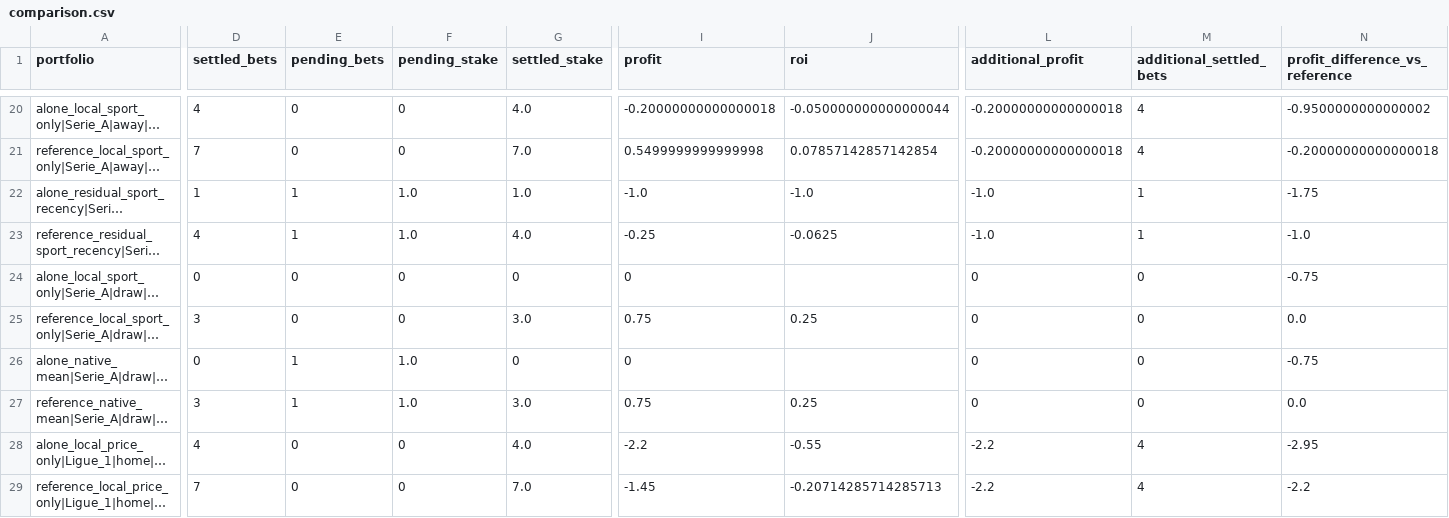
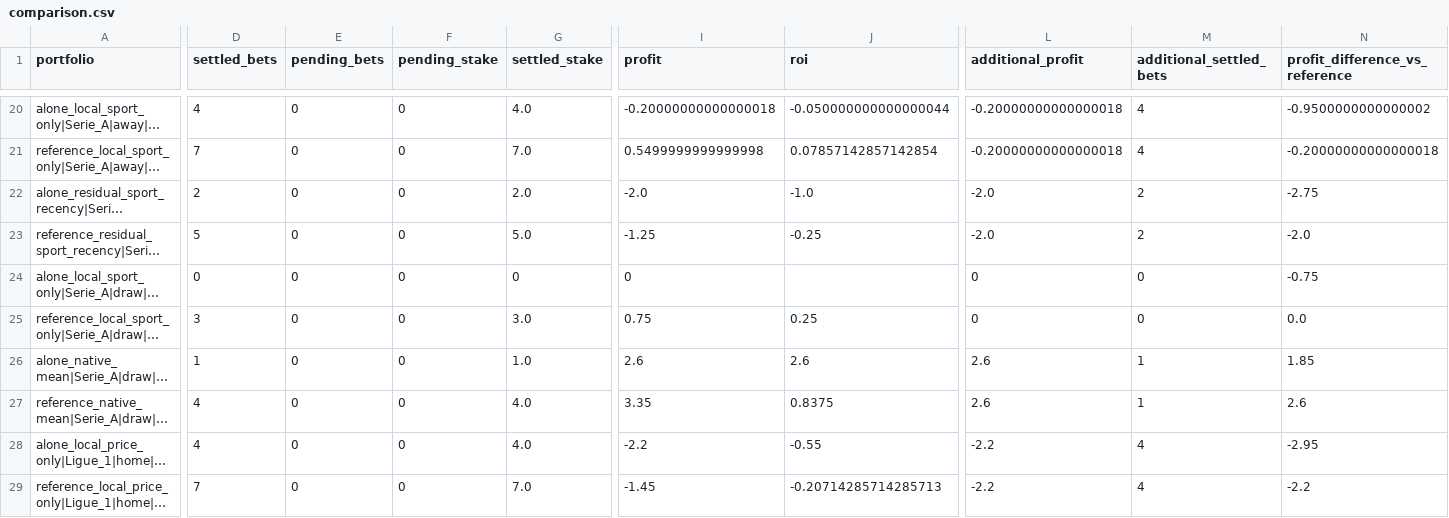
Before and after one commit to Mohamed-Ali-SOBHI/ScorePredict, a CSV file: comparison.csv, drawn as a sheet; only a part is shown, gaps mark what is left out; long unchanged cells end in …; the diff covers the shown part only; the diff names each change by its address in the sheet, - before the commit and + after, or states it on an @@ line.

```diff
--- a/comparison.csv
+++ b/comparison.csv
-D22 (settled_bets): 1
+D22 (settled_bets): 2
-E22:E23 (pending_bets): 1
+E22:E23 (pending_bets): 0
-F22:F23 (pending_stake): 1.0
+F22:F23 (pending_stake): 0
-G22 (settled_stake): 1.0
+G22 (settled_stake): 2.0
-I22 (profit): -1.0
+I22 (profit): -2.0
-L22:L23 (additional_profit): -1.0
+L22:L23 (additional_profit): -2.0
-M22:M23 (additional_settled_bets): 1
+M22:M23 (additional_settled_bets): 2
-N22 (profit_difference_vs_reference): -1.75
+N22 (profit_difference_vs_reference): -2.75
-D23 (settled_bets): 4
+D23 (settled_bets): 5
-G23 (settled_stake): 4.0
+G23 (settled_stake): 5.0
-I23 (profit): -0.25
+I23 (profit): -1.25
-J23 (roi): -0.0625
+J23 (roi): -0.25
-N23 (profit_difference_vs_reference): -1.0
+N23 (profit_difference_vs_reference): -2.0
-D26 (settled_bets): 0
+D26 (settled_bets): 1
-E26:E27 (pending_bets): 1
+E26:E27 (pending_bets): 0
-F26:F27 (pending_stake): 1.0
+F26:F27 (pending_stake): 0
-G26 (settled_stake): 0
+G26 (settled_stake): 1.0
-I26 (profit): 0
+I26 (profit): 2.6
-J26 (roi): (empty)
+J26 (roi): 2.6
-L26:L27 (additional_profit): 0
+L26:L27 (additional_profit): 2.6
-M26:M27 (additional_settled_bets): 0
+M26:M27 (additional_settled_bets): 1
-N26 (profit_difference_vs_reference): -0.75
+N26 (profit_difference_vs_reference): 1.85
-D27 (settled_bets): 3
+D27 (settled_bets): 4
-G27 (settled_stake): 3.0
+G27 (settled_stake): 4.0
-I27 (profit): 0.75
+I27 (profit): 3.35
-J27 (roi): 0.25
+J27 (roi): 0.8375
-N27 (profit_difference_vs_reference): 0.0
+N27 (profit_difference_vs_reference): 2.6
```
Also changed, not shown: 16 edited cells elsewhere in this file, tickets.csv, 21 other files.
